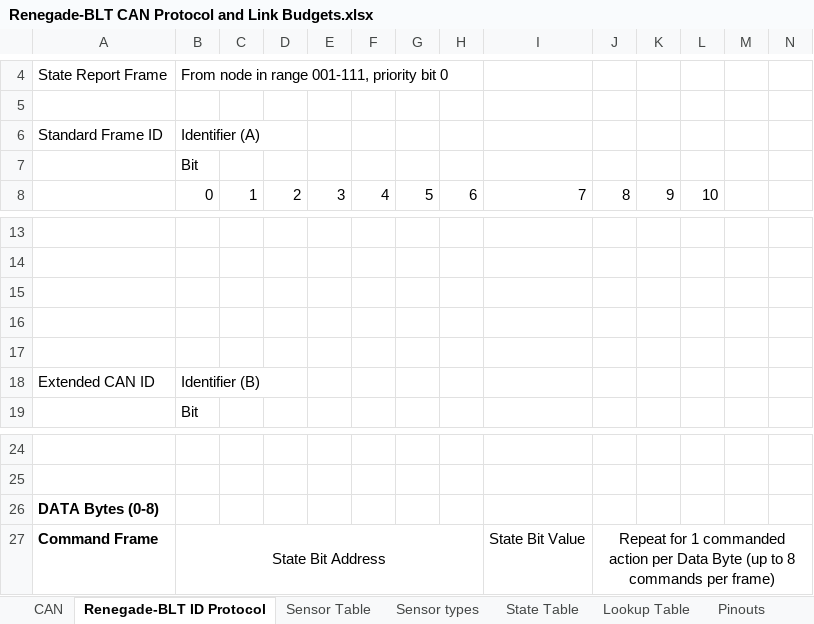
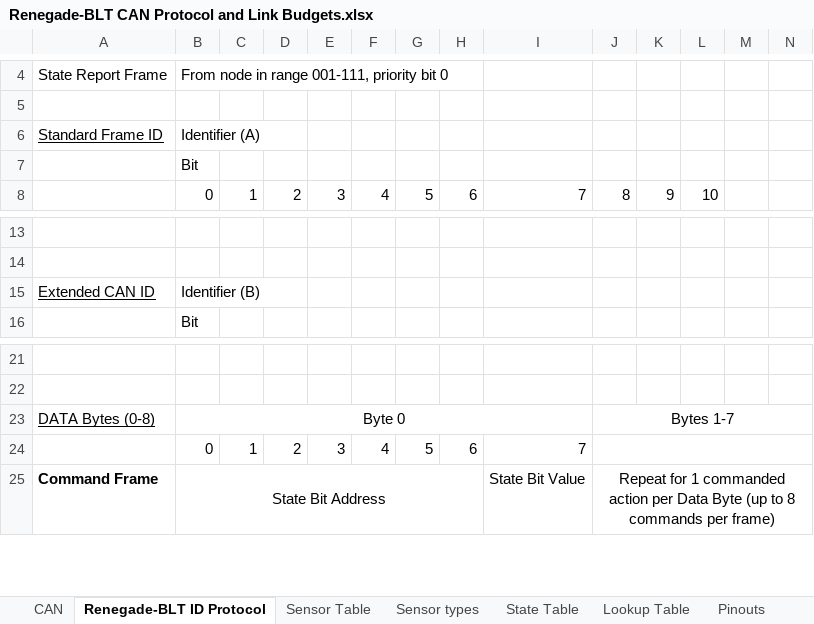
Before and after one commit to Beach-Launch-Team-CSULB/Teensy-Static-Fire-Stand-Nodes, an Excel workbook: Renegade-BLT CAN Protocol and Link Budgets.xlsx, sheet Renegade-BLT ID Protocol, drawn as a sheet; only a part is shown, gaps mark what is left out; values as stored, in another font and other column widths than the file's, no borders; removed rows and columns are numbered as before the commit, all else as after; rows hold the shown columns only; the diff names each change by its address in the sheet, - before the commit and + after, or states it on an @@ line.

Commit message:
Minor formatting fixes

```diff
--- a/Renegade-BLT CAN Protocol and Link Budgets.xlsx (sheet Renegade-BLT ID Protocol)
+++ b/Renegade-BLT CAN Protocol and Link Budgets.xlsx (sheet Renegade-BLT ID Protocol)
-A6 underline: off
+A6 underline: on
-row 15: (empty)
-row 16: (empty)
-row 17: (empty)
-A15 underline: off
+A15 underline: on
@@ A23 bold: on → off, underline: off → on @@
-B23: (empty)
+B23: Byte 0
+B23:I23 merged
-J23: (empty)
+J23: Bytes 1-7
+J23:Q23 merged
+row 24:  | 0 | 1 | 2 | 3 | 4 | 5 | 6 | 7
```
